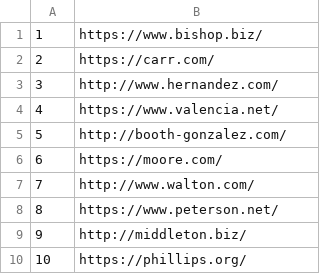
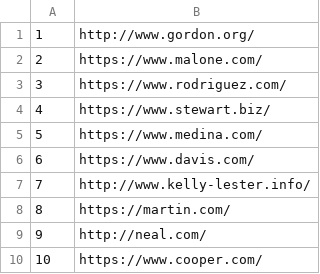
Before and after one commit to kostiscpp/Soundmates, a TSV file: backend/socials.tsv, drawn as a sheet.

```diff
--- a/backend/socials.tsv
+++ b/backend/socials.tsv
@@ -1,10 +1,10 @@
-1	https://www.bishop.biz/
-2	https://carr.com/
-3	http://www.hernandez.com/
-4	https://www.valencia.net/
-5	http://booth-gonzalez.com/
-6	https://moore.com/
-7	http://www.walton.com/
-8	https://www.peterson.net/
-9	http://middleton.biz/
-10	https://phillips.org/
+1	http://www.gordon.org/
+2	https://www.malone.com/
+3	https://www.rodriguez.com/
+4	https://www.stewart.biz/
+5	https://www.medina.com/
+6	https://www.davis.com/
+7	http://www.kelly-lester.info/
+8	https://martin.com/
+9	http://neal.com/
+10	https://www.cooper.com/
```
Also changed, not shown: backend/box.tsv, backend/interaction.tsv, 4 other files.
